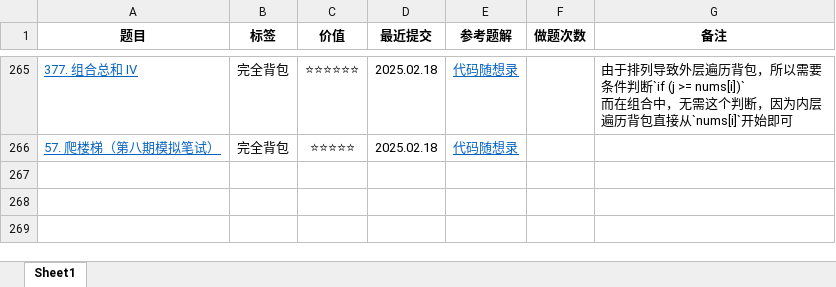
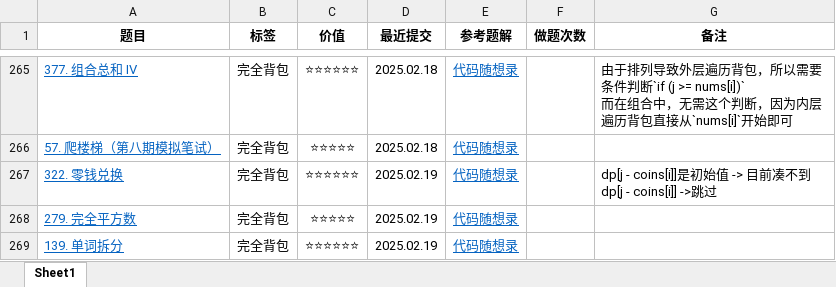
Before and after one commit to curforever/LeetCode, an Excel workbook: LeetCode刷题记录.xlsx, sheet Sheet1, drawn as a sheet; only a part is shown, gaps mark what is left out; values as stored, in another font and other column widths than the file's, no borders; conditional formats and table styles not drawn; the diff names each change by its address in the sheet, - before the commit and + after, or states it on an @@ line.

```diff
--- a/LeetCode刷题记录.xlsx (sheet Sheet1)
+++ b/LeetCode刷题记录.xlsx (sheet Sheet1)
+row 267: 322. 零钱兑换 | 完全背包 | ⭐⭐⭐⭐⭐⭐ | 2025.02.19 | 代码随想录 |  | dp[j - coins[i]]是初始值 -> 目前凑不到dp[j - coins[i]] ->跳过
+row 268: 279. 完全平方数 | 完全背包 | ⭐⭐⭐⭐⭐ | 2025.02.19 | 代码随想录
+row 269: 139. 单词拆分 | 完全背包 | ⭐⭐⭐⭐⭐⭐ | 2025.02.19 | 代码随想录
```
Also changed, not shown: 1 other file.
